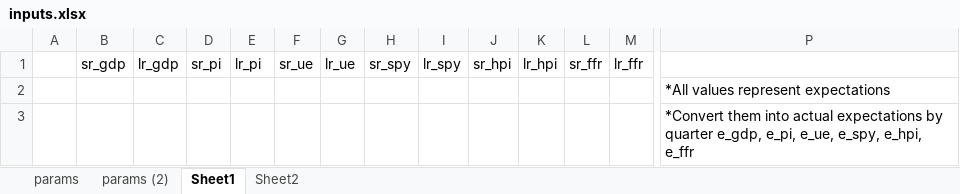
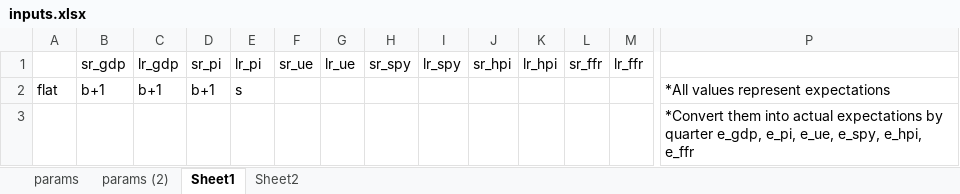
Before and after one commit to bongohead/econforecasting-r, an Excel workbook: model-inputs/inputs.xlsx, sheet Sheet1, drawn as a sheet; only a part is shown, gaps mark what is left out; values as stored, in another font and other column widths than the file's, no borders; removed rows and columns are numbered as before the commit, all else as after; rows hold the shown columns only; the diff names each change by its address in the sheet, - before the commit and + after, or states it on an @@ line.

```diff
--- a/model-inputs/inputs.xlsx (sheet Sheet1)
+++ b/model-inputs/inputs.xlsx (sheet Sheet1)
-row 2:  |  |  |  |  |  |  |  |  |  |  |  |  | *All values represent expectations
+row 2: flat | b+1 | b+1 | b+1 | s |  |  |  |  |  |  |  |  | *All values represent expectations
```
Also changed, not shown: sheet params, ECONFORECASTING PM.xlsx, model-inputs/forecasts.xlsx, 2 other files.
